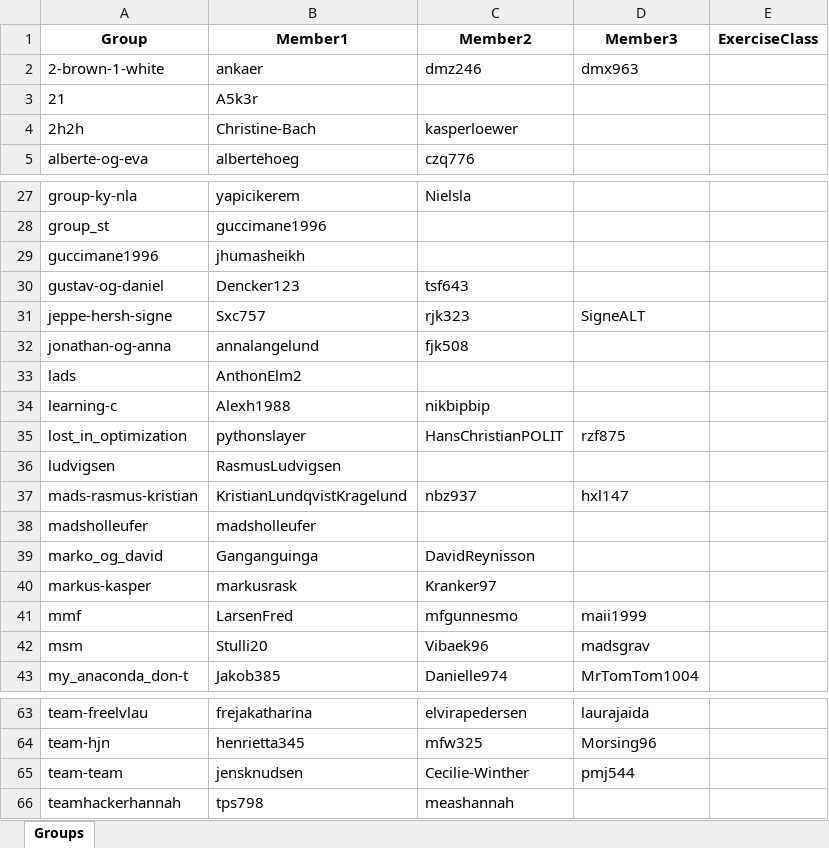
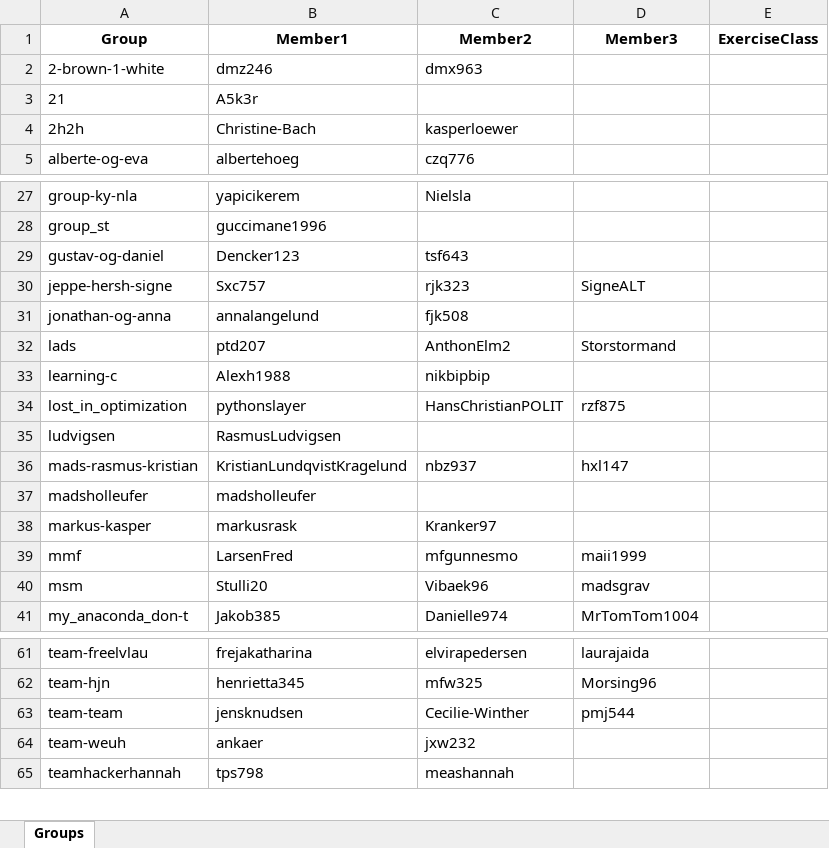
Before and after one commit to NumEconCopenhagen/IntroProg-lectures, an Excel workbook: projects/Groups-And-Exercise-Classes.xlsx, sheet Groups, drawn as a sheet; only a part is shown, gaps mark what is left out; values as stored, in another font and other column widths than the file's, no borders; removed rows and columns are numbered as before the commit, all else as after; the diff names each change by its address in the sheet, - before the commit and + after, or states it on an @@ line.

```diff
--- a/projects/Groups-And-Exercise-Classes.xlsx (sheet Groups)
+++ b/projects/Groups-And-Exercise-Classes.xlsx (sheet Groups)
-B2 (Member1): ankaer
+B2 (Member1): dmz246
-C2 (Member2): dmz246
+C2 (Member2): dmx963
-D2 (Member3): dmx963
+D2 (Member3): (empty)
-row 29: guccimane1996 | jhumasheikh
-B32 (Member1): AnthonElm2
+B32 (Member1): ptd207
-C32 (Member2): (empty)
+C32 (Member2): AnthonElm2
-D32 (Member3): (empty)
+D32 (Member3): Storstormand
-row 39: marko_og_david | Ganganguinga | DavidReynisson
+row 64: team-weuh | ankaer | jxw232
```
Also changed, not shown: 3 other files.
